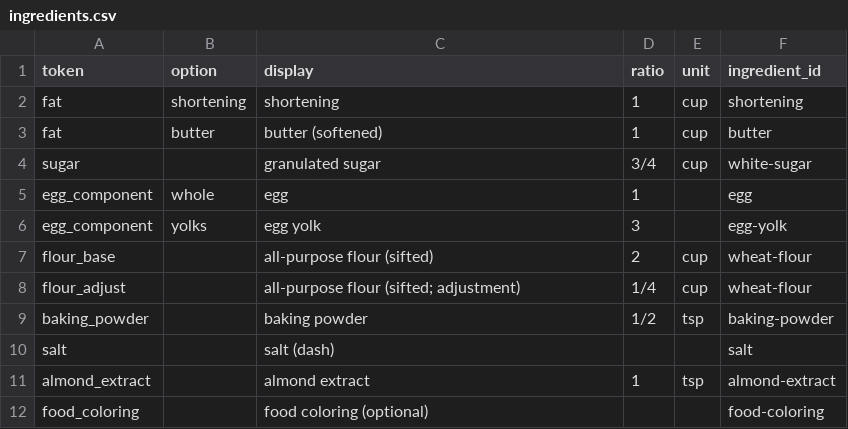
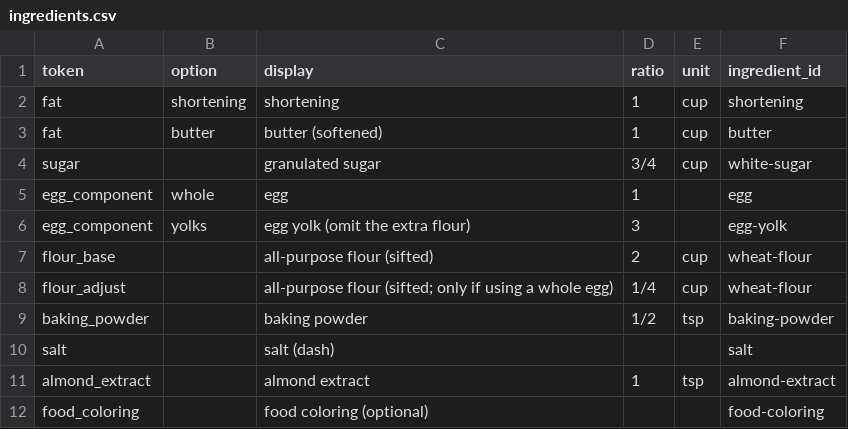
Before and after one commit to natanai/cookingdb, a CSV file: recipes/spritz-cookies/ingredients.csv, drawn as a sheet.

Commit message:
Adjust spritz cookies scaling and option guidance

```diff
--- a/recipes/spritz-cookies/ingredients.csv
+++ b/recipes/spritz-cookies/ingredients.csv
@@ -5,5 +5,5 @@ sugar,,granulated sugar,3/4,cup,white-sugar
 egg_component,whole,egg,1,,egg
-egg_component,yolks,egg yolk,3,,egg-yolk
+egg_component,yolks,egg yolk (omit the extra flour),3,,egg-yolk
 flour_base,,all-purpose flour (sifted),2,cup,wheat-flour
-flour_adjust,,all-purpose flour (sifted; adjustment),1/4,cup,wheat-flour
+flour_adjust,,all-purpose flour (sifted; only if using a whole egg),1/4,cup,wheat-flour
 baking_powder,,baking powder,1/2,tsp,baking-powder
```
Also changed, not shown: 2 other files.
